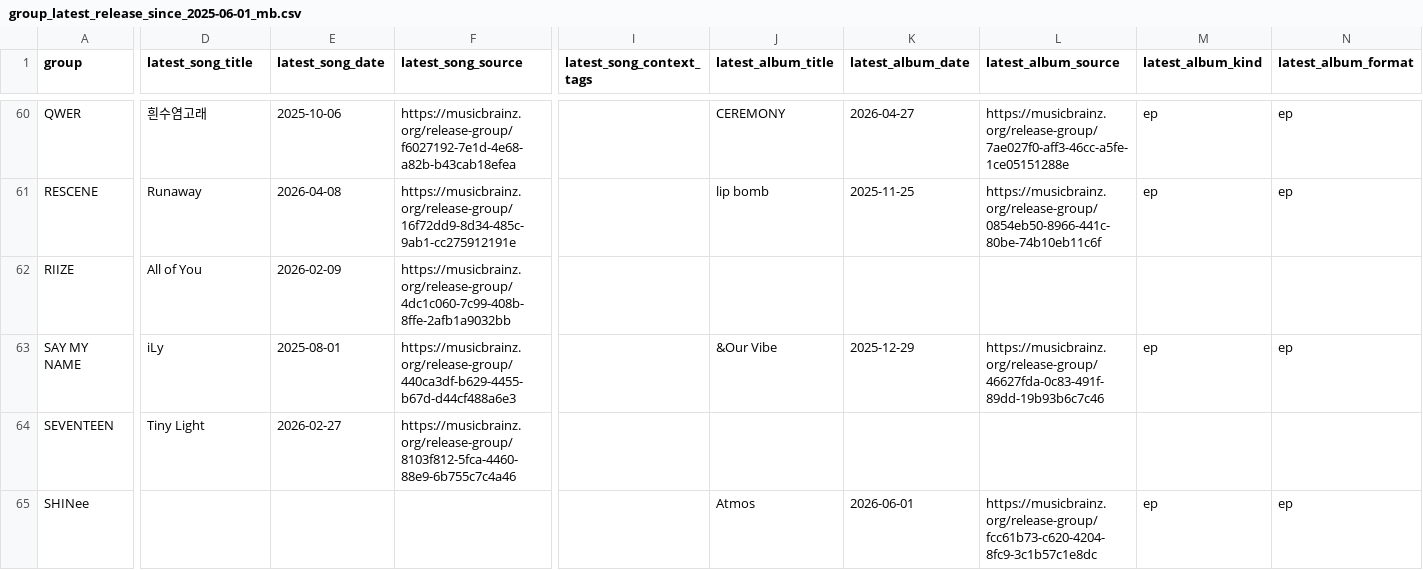
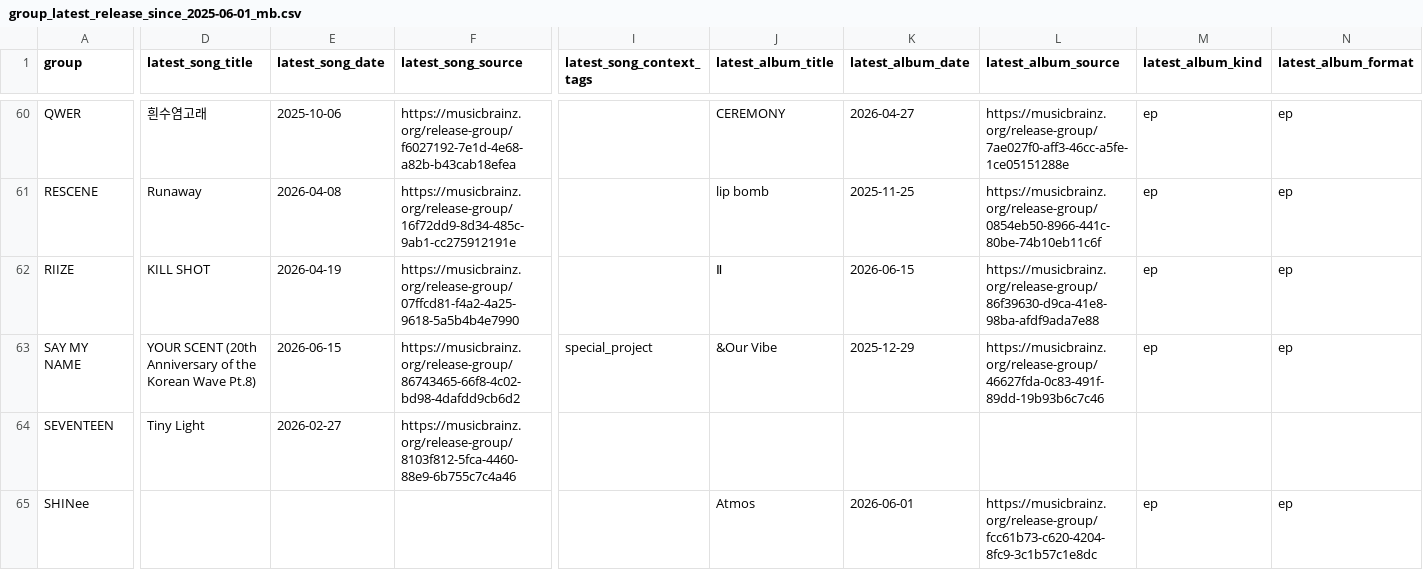
Before and after one commit to iAmSomething/idol-song-app, a CSV file: group_latest_release_since_2025-06-01_mb.csv, drawn as a sheet; only a part is shown, gaps mark what is left out; the diff covers the shown part only; the diff names each change by its address in the sheet, - before the commit and + after, or states it on an @@ line.

```diff
--- a/group_latest_release_since_2025-06-01_mb.csv
+++ b/group_latest_release_since_2025-06-01_mb.csv
-D62 (latest_song_title): All of You
+D62 (latest_song_title): KILL SHOT
-E62 (latest_song_date): 2026-02-09
+E62 (latest_song_date): 2026-04-19
-F62 (latest_song_source): https://musicbrainz.org/release-group/4dc1c060-7c99-408b-8ffe-2afb1a9032bb
+F62 (latest_song_source): https://musicbrainz.org/release-group/07ffcd81-f4a2-4a25-9618-5a5b4b4e7990
-J62 (latest_album_title): (empty)
+J62 (latest_album_title): Ⅱ
-K62 (latest_album_date): (empty)
+K62 (latest_album_date): 2026-06-15
-L62 (latest_album_source): (empty)
+L62 (latest_album_source): https://musicbrainz.org/release-group/86f39630-d9ca-41e8-98ba-afdf9ada7e88
-M62 (latest_album_kind): (empty)
+M62 (latest_album_kind): ep
-N62 (latest_album_format): (empty)
+N62 (latest_album_format): ep
-D63 (latest_song_title): iLy
+D63 (latest_song_title): YOUR SCENT (20th Anniversary of the Korean Wave Pt.8)
-E63 (latest_song_date): 2025-08-01
+E63 (latest_song_date): 2026-06-15
-F63 (latest_song_source): https://musicbrainz.org/release-group/440ca3df-b629-4455-b67d-d44cf488a6e3
+F63 (latest_song_source): https://musicbrainz.org/release-group/86743465-66f8-4c02-bd98-4dafdd9cb6d2
-I63 (latest_song_context_tags): (empty)
+I63 (latest_song_context_tags): special_project
```
Also changed, not shown: 21 edited cells elsewhere in this file, mv_manual_review_queue.csv, release_detail_manual_review_queue.csv, 25 other files.
